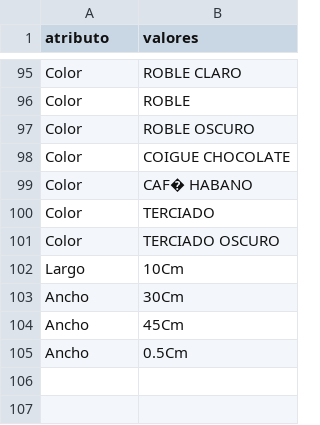
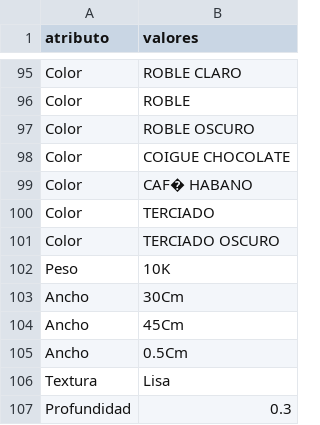
Before and after one commit to devRe89/api-woocommerce, a CSV file: csv-doc-attributes/colores.csv, drawn as a sheet; only a part is shown, gaps mark what is left out; removed rows and columns are numbered as before the commit, all else as after; the diff names each change by its address in the sheet, - before the commit and + after, or states it on an @@ line.

```diff
--- a/csv-doc-attributes/colores.csv
+++ b/csv-doc-attributes/colores.csv
-row 102: Largo | 10Cm
+row 102: Peso | 10K
+row 106: Textura | Lisa
+row 107: Profundidad | 0.3
```
Also changed, not shown: 2 other files.
